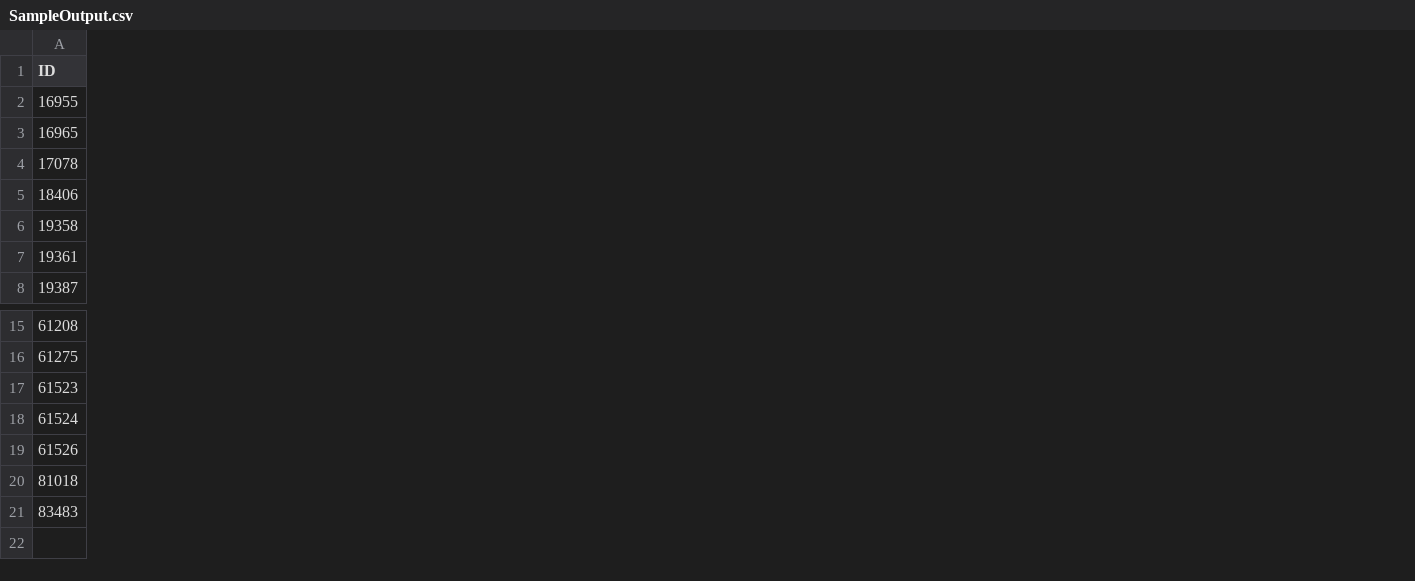
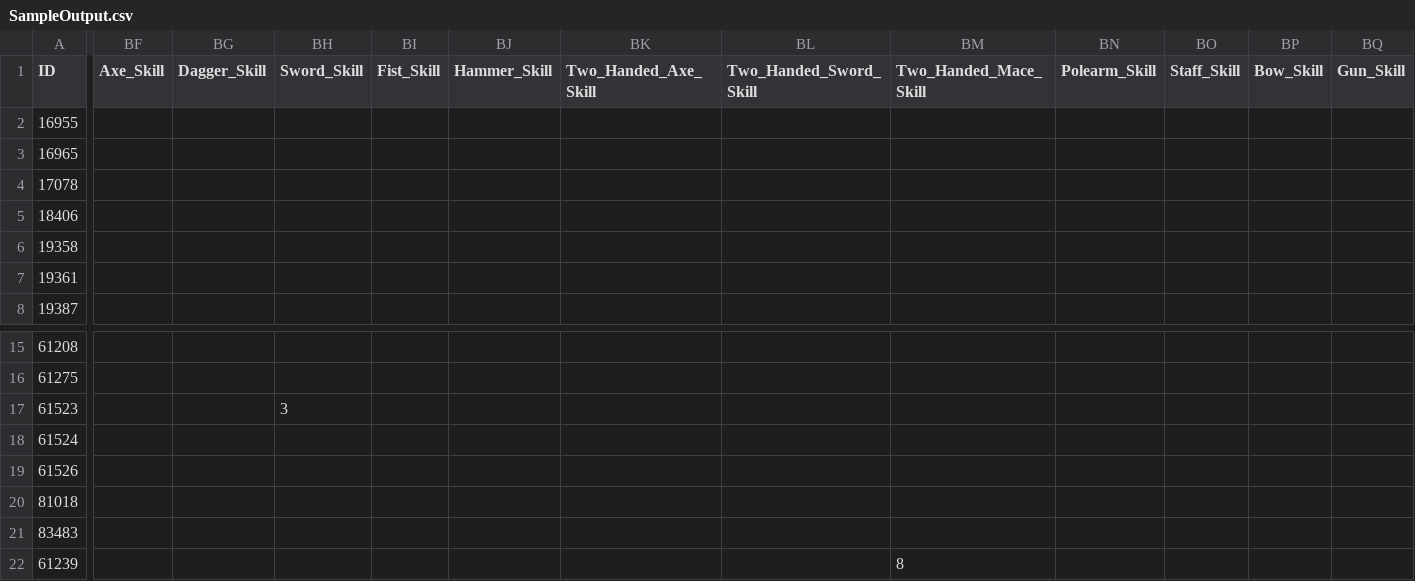
Before and after one commit to TheJakeMF/Turtle_Armory, a CSV file: Turtle_Armory/data/SampleOutput.csv, drawn as a sheet; only a part is shown, gaps mark what is left out; rows hold the shown columns only; the diff covers the shown part only; the diff names each change by its address in the sheet, - before the commit and + after, or states it on an @@ line.

```diff
--- a/Turtle_Armory/data/SampleOutput.csv
+++ b/Turtle_Armory/data/SampleOutput.csv
+column BF (Axe_Skill), empty
+column BG (Dagger_Skill), empty
+column BH (Sword_Skill), row 17: 3
+column BI (Fist_Skill), empty
+column BJ (Hammer_Skill), empty
+column BK (Two_Handed_Axe_Skill), empty
+column BL (Two_Handed_Sword_Skill), empty
+column BM (Two_Handed_Mace_Skill), empty
+column BN (Polearm_Skill), empty
+column BO (Staff_Skill), empty
+column BP (Bow_Skill), empty
+column BQ (Gun_Skill), empty
+row 22: 61239 |  |  |  |  |  |  |  | 8
```
Also changed, not shown: 1 added column and 2 edited cells elsewhere in this file, 4 other files.
